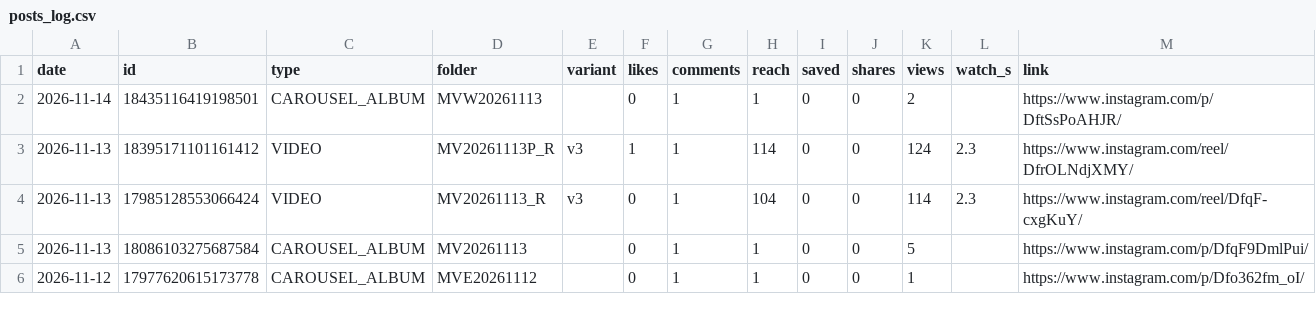
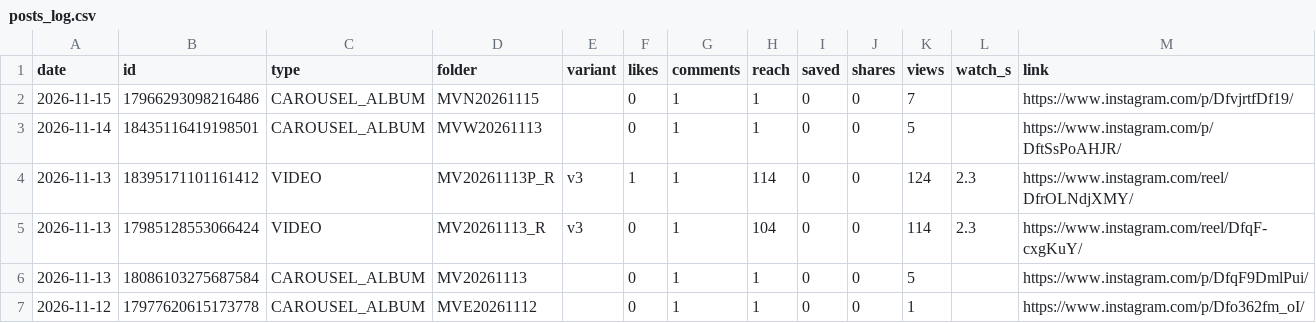
Before and after one commit to medical3820/market-vitals-instagram, a CSV file: metrics/posts_log.csv, drawn as a sheet; only a part is shown.

```diff
--- a/metrics/posts_log.csv
+++ b/metrics/posts_log.csv
@@ -1,3 +1,4 @@
 date,id,type,folder,variant,likes,comments,reach,saved,shares,views,watch_s,link
-2026-11-14,18435116419198501,CAROUSEL_ALBUM,MVW20261113,,0,1,1,0,0,2,,https://www.instagram.com/p/DftSsPoAHJR/
+2026-11-15,17966293098216486,CAROUSEL_ALBUM,MVN20261115,,0,1,1,0,0,7,,https://www.instagram.com/p/DfvjrtfDf19/
+2026-11-14,18435116419198501,CAROUSEL_ALBUM,MVW20261113,,0,1,1,0,0,5,,https://www.instagram.com/p/DftSsPoAHJR/
 2026-11-13,18395171101161412,VIDEO,MV20261113P_R,v3,1,1,114,0,0,124,2.3,https://www.instagram.com/reel/DfrOLNdjXMY/
```
Also changed, not shown: metrics/history.csv, metrics/posts.csv.
